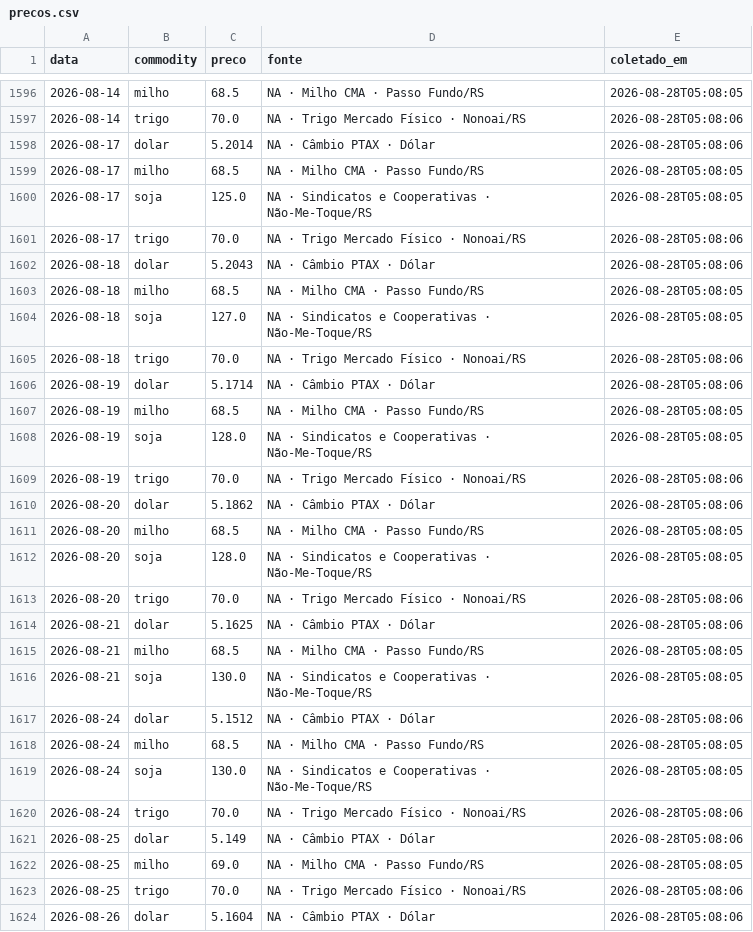
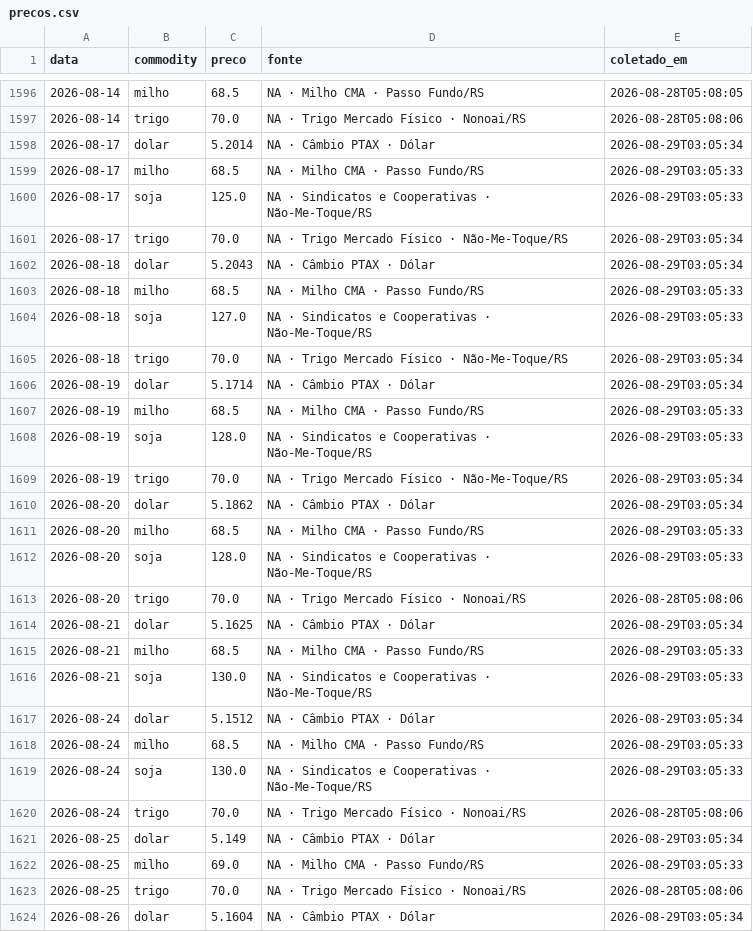
Before and after one commit to henriquereolonpain-sys/-monitor-agro-rs, a CSV file: data/raw/precos.csv, drawn as a sheet; only a part is shown, gaps mark what is left out; the diff covers the shown part only.

```diff
--- a/data/raw/precos.csv
+++ b/data/raw/precos.csv
@@ -1597,28 +1597,28 @@ data,commodity,preco,fonte,coletado_em
 2026-08-14,trigo,70.0,NA · Trigo Mercado Físico · Nonoai/RS,2026-08-28T05:08:06
-2026-08-17,dolar,5.2014,NA · Câmbio PTAX · Dólar,2026-08-28T05:08:06
-2026-08-17,milho,68.5,NA · Milho CMA · Passo Fundo/RS,2026-08-28T05:08:05
-2026-08-17,soja,125.0,NA · Sindicatos e Cooperativas · Não-Me-Toque/RS,2026-08-28T05:08:05
-2026-08-17,trigo,70.0,NA · Trigo Mercado Físico · Nonoai/RS,2026-08-28T05:08:06
-2026-08-18,dolar,5.2043,NA · Câmbio PTAX · Dólar,2026-08-28T05:08:06
-2026-08-18,milho,68.5,NA · Milho CMA · Passo Fundo/RS,2026-08-28T05:08:05
-2026-08-18,soja,127.0,NA · Sindicatos e Cooperativas · Não-Me-Toque/RS,2026-08-28T05:08:05
-2026-08-18,trigo,70.0,NA · Trigo Mercado Físico · Nonoai/RS,2026-08-28T05:08:06
-2026-08-19,dolar,5.1714,NA · Câmbio PTAX · Dólar,2026-08-28T05:08:06
-2026-08-19,milho,68.5,NA · Milho CMA · Passo Fundo/RS,2026-08-28T05:08:05
-2026-08-19,soja,128.0,NA · Sindicatos e Cooperativas · Não-Me-Toque/RS,2026-08-28T05:08:05
-2026-08-19,trigo,70.0,NA · Trigo Mercado Físico · Nonoai/RS,2026-08-28T05:08:06
-2026-08-20,dolar,5.1862,NA · Câmbio PTAX · Dólar,2026-08-28T05:08:06
-2026-08-20,milho,68.5,NA · Milho CMA · Passo Fundo/RS,2026-08-28T05:08:05
-2026-08-20,soja,128.0,NA · Sindicatos e Cooperativas · Não-Me-Toque/RS,2026-08-28T05:08:05
+2026-08-17,dolar,5.2014,NA · Câmbio PTAX · Dólar,2026-08-29T03:05:34
+2026-08-17,milho,68.5,NA · Milho CMA · Passo Fundo/RS,2026-08-29T03:05:33
+2026-08-17,soja,125.0,NA · Sindicatos e Cooperativas · Não-Me-Toque/RS,2026-08-29T03:05:33
+2026-08-17,trigo,70.0,NA · Trigo Mercado Físico · Não-Me-Toque/RS,2026-08-29T03:05:34
+2026-08-18,dolar,5.2043,NA · Câmbio PTAX · Dólar,2026-08-29T03:05:34
+2026-08-18,milho,68.5,NA · Milho CMA · Passo Fundo/RS,2026-08-29T03:05:33
+2026-08-18,soja,127.0,NA · Sindicatos e Cooperativas · Não-Me-Toque/RS,2026-08-29T03:05:33
+2026-08-18,trigo,70.0,NA · Trigo Mercado Físico · Não-Me-Toque/RS,2026-08-29T03:05:34
+2026-08-19,dolar,5.1714,NA · Câmbio PTAX · Dólar,2026-08-29T03:05:34
+2026-08-19,milho,68.5,NA · Milho CMA · Passo Fundo/RS,2026-08-29T03:05:33
+2026-08-19,soja,128.0,NA · Sindicatos e Cooperativas · Não-Me-Toque/RS,2026-08-29T03:05:33
+2026-08-19,trigo,70.0,NA · Trigo Mercado Físico · Não-Me-Toque/RS,2026-08-29T03:05:34
+2026-08-20,dolar,5.1862,NA · Câmbio PTAX · Dólar,2026-08-29T03:05:34
+2026-08-20,milho,68.5,NA · Milho CMA · Passo Fundo/RS,2026-08-29T03:05:33
+2026-08-20,soja,128.0,NA · Sindicatos e Cooperativas · Não-Me-Toque/RS,2026-08-29T03:05:33
 2026-08-20,trigo,70.0,NA · Trigo Mercado Físico · Nonoai/RS,2026-08-28T05:08:06
-2026-08-21,dolar,5.1625,NA · Câmbio PTAX · Dólar,2026-08-28T05:08:06
-2026-08-21,milho,68.5,NA · Milho CMA · Passo Fundo/RS,2026-08-28T05:08:05
-2026-08-21,soja,130.0,NA · Sindicatos e Cooperativas · Não-Me-Toque/RS,2026-08-28T05:08:05
-2026-08-24,dolar,5.1512,NA · Câmbio PTAX · Dólar,2026-08-28T05:08:06
-2026-08-24,milho,68.5,NA · Milho CMA · Passo Fundo/RS,2026-08-28T05:08:05
-2026-08-24,soja,130.0,NA · Sindicatos e Cooperativas · Não-Me-Toque/RS,2026-08-28T05:08:05
+2026-08-21,dolar,5.1625,NA · Câmbio PTAX · Dólar,2026-08-29T03:05:34
+2026-08-21,milho,68.5,NA · Milho CMA · Passo Fundo/RS,2026-08-29T03:05:33
+2026-08-21,soja,130.0,NA · Sindicatos e Cooperativas · Não-Me-Toque/RS,2026-08-29T03:05:33
+2026-08-24,dolar,5.1512,NA · Câmbio PTAX · Dólar,2026-08-29T03:05:34
+2026-08-24,milho,68.5,NA · Milho CMA · Passo Fundo/RS,2026-08-29T03:05:33
+2026-08-24,soja,130.0,NA · Sindicatos e Cooperativas · Não-Me-Toque/RS,2026-08-29T03:05:33
 2026-08-24,trigo,70.0,NA · Trigo Mercado Físico · Nonoai/RS,2026-08-28T05:08:06
-2026-08-25,dolar,5.149,NA · Câmbio PTAX · Dólar,2026-08-28T05:08:06
-2026-08-25,milho,69.0,NA · Milho CMA · Passo Fundo/RS,2026-08-28T05:08:05
+2026-08-25,dolar,5.149,NA · Câmbio PTAX · Dólar,2026-08-29T03:05:34
+2026-08-25,milho,69.0,NA · Milho CMA · Passo Fundo/RS,2026-08-29T03:05:33
 2026-08-25,trigo,70.0,NA · Trigo Mercado Físico · Nonoai/RS,2026-08-28T05:08:06
-2026-08-26,dolar,5.1604,NA · Câmbio PTAX · Dólar,2026-08-28T05:08:06
+2026-08-26,dolar,5.1604,NA · Câmbio PTAX · Dólar,2026-08-29T03:05:34
```
Also changed, not shown: 3 added rows and 4 edited cells elsewhere in this file, data/processed/serie_completa.csv, data/raw/clima.csv, 2 other files.
